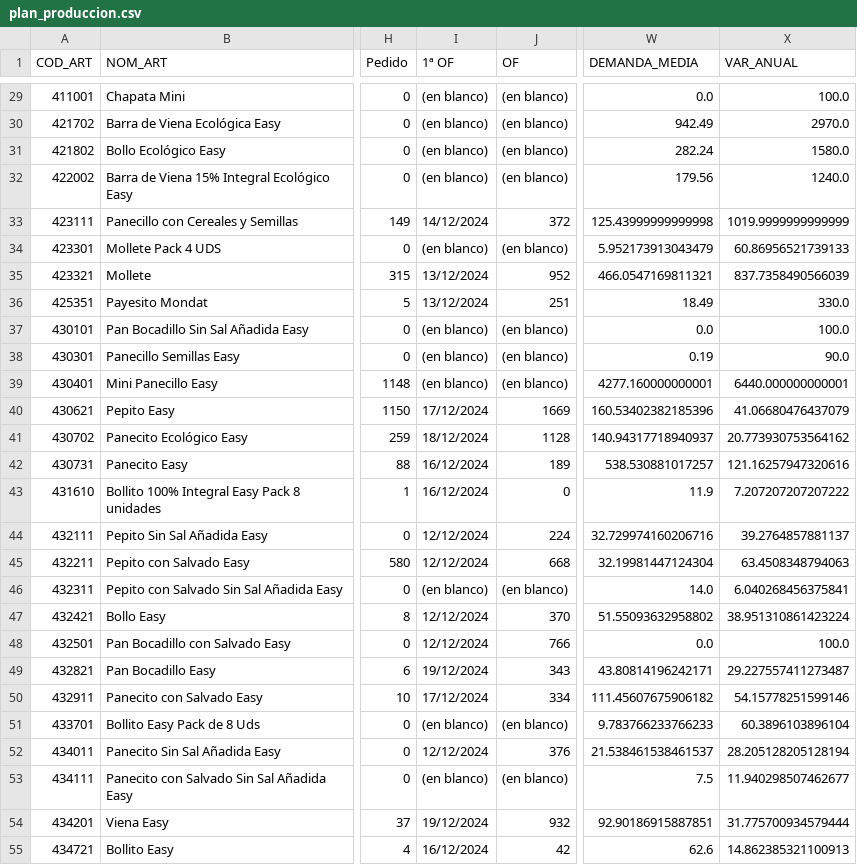
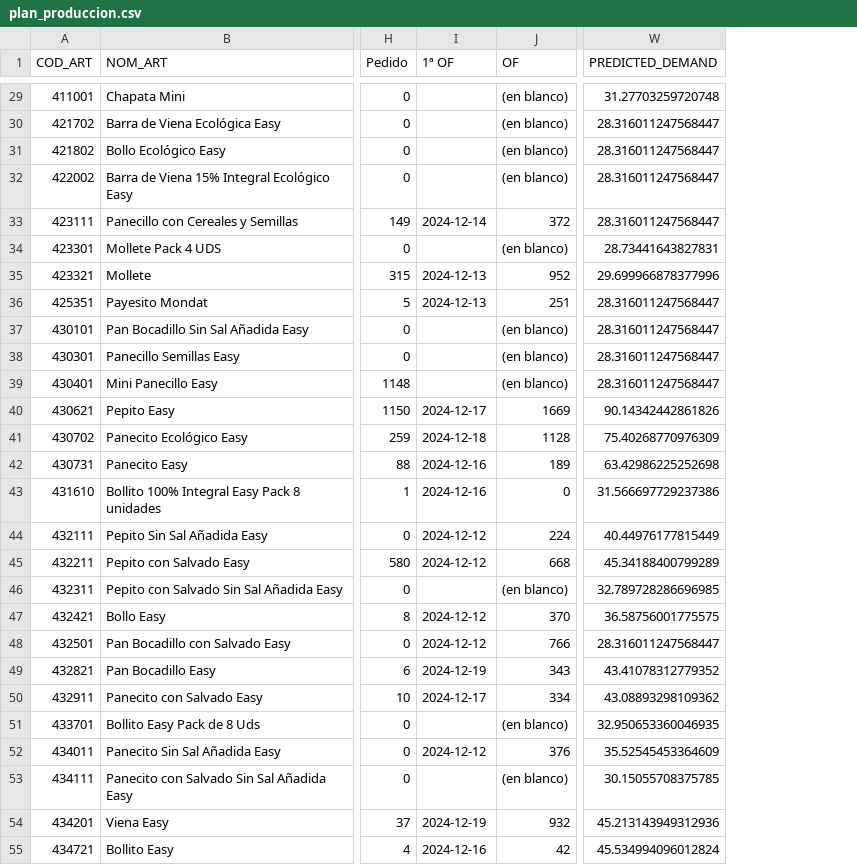
Before and after one commit to Javigilrodriguez/TFM-STOCK, a CSV file: plan_produccion.csv, drawn as a sheet; only a part is shown, gaps mark what is left out; removed rows and columns are numbered as before the commit, all else as after; the diff covers the shown part only; the diff names each change by its address in the sheet, - before the commit and + after, or states it on an @@ line.

```diff
--- a/plan_produccion.csv
+++ b/plan_produccion.csv
-column W (DEMANDA_MEDIA), rows 29-55: 0.0 | 942.49 | 282.24 | 179.56 | 125.43999999999998 | 5.952173913043479 | 466.0547169811321 | 18.49 | 0.0 | 0.19 | 4277.160000000001 | 160.53402382185396 | 140.94317718940937 | 538.530881017257 | 11.9 | 32.729974160206716 | 32.19981447124304 | 14.0 | 51.55093632958802 | 0.0 | 43.80814196242171 | 111.45607675906182 | 9.783766233766233 | 21.538461538461537 | 7.5 | 92.90186915887851 | 62.6
-column X (VAR_ANUAL), rows 29-55: 100.0 | 2970.0 | 1580.0 | 1240.0 | 1019.9999999999999 | 60.86956521739133 | 837.7358490566039 | 330.0 | 100.0 | 90.0 | 6440.000000000001 | 41.06680476437079 | 20.773930753564162 | 121.16257947320616 | 7.207207207207222 | 39.2764857881137 | 63.4508348794063 | 6.040268456375841 | 38.951310861423224 | 100.0 | 29.227557411273487 | 54.15778251599146 | 60.3896103896104 | 28.205128205128194 | 11.940298507462677 | 31.775700934579444 | 14.862385321100913
+column W (PREDICTED_DEMAND), rows 29-55: 31.27703259720748 | 28.316011247568447 | 28.316011247568447 | 28.316011247568447 | 28.316011247568447 | 28.73441643827831 | 29.699966878377996 | 28.316011247568447 | 28.316011247568447 | 28.316011247568447 | 28.316011247568447 | 90.14342442861826 | 75.40268770976309 | 63.42986225252698 | 31.566697729237386 | 40.44976177815449 | 45.34188400799289 | 32.789728286696985 | 36.58756001775575 | 28.316011247568447 | 43.41078312779352 | 43.08893298109362 | 32.950653360046935 | 35.52545453364609 | 30.15055708375785 | 45.213143949312936 | 45.534994096012824
-I29:I32 (1ª OF): (en blanco)
+I29:I32 (1ª OF): (empty)
-I33 (1ª OF): 14/12/2024
+I33 (1ª OF): 2024-12-14
-I34 (1ª OF): (en blanco)
+I34 (1ª OF): (empty)
-I35:I36 (1ª OF): 13/12/2024
+I35:I36 (1ª OF): 2024-12-13
-I37:I39 (1ª OF): (en blanco)
+I37:I39 (1ª OF): (empty)
-I40 (1ª OF): 17/12/2024
+I40 (1ª OF): 2024-12-17
-I41 (1ª OF): 18/12/2024
+I41 (1ª OF): 2024-12-18
-I42:I43 (1ª OF): 16/12/2024
+I42:I43 (1ª OF): 2024-12-16
-I44:I45 (1ª OF): 12/12/2024
+I44:I45 (1ª OF): 2024-12-12
-I46 (1ª OF): (en blanco)
+I46 (1ª OF): (empty)
-I47:I48 (1ª OF): 12/12/2024
+I47:I48 (1ª OF): 2024-12-12
-I49 (1ª OF): 19/12/2024
+I49 (1ª OF): 2024-12-19
-I50 (1ª OF): 17/12/2024
+I50 (1ª OF): 2024-12-17
-I51 (1ª OF): (en blanco)
+I51 (1ª OF): (empty)
-I52 (1ª OF): 12/12/2024
+I52 (1ª OF): 2024-12-12
-I53 (1ª OF): (en blanco)
+I53 (1ª OF): (empty)
-I54 (1ª OF): 19/12/2024
+I54 (1ª OF): 2024-12-19
-I55 (1ª OF): 16/12/2024
+I55 (1ª OF): 2024-12-16
```
Also changed, not shown: 1 added row and 42 edited cells elsewhere in this file, 1 other file.
